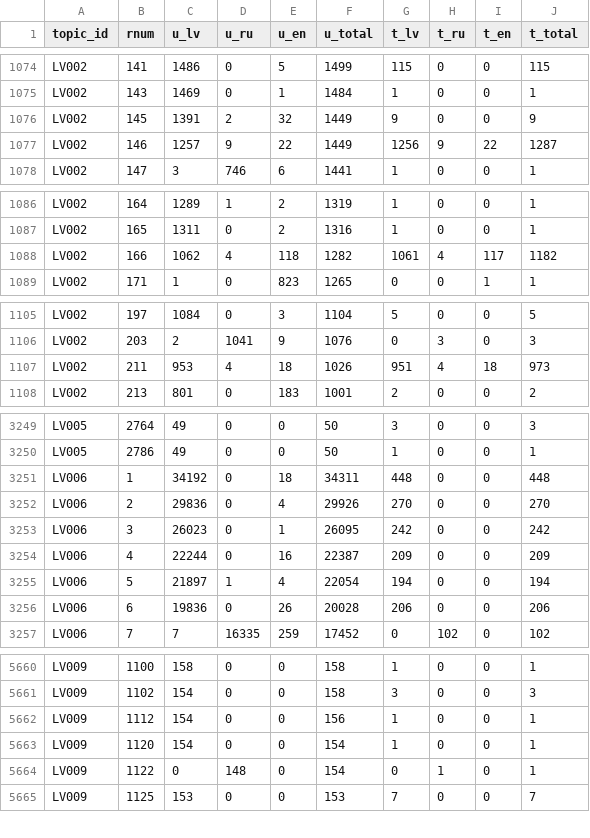
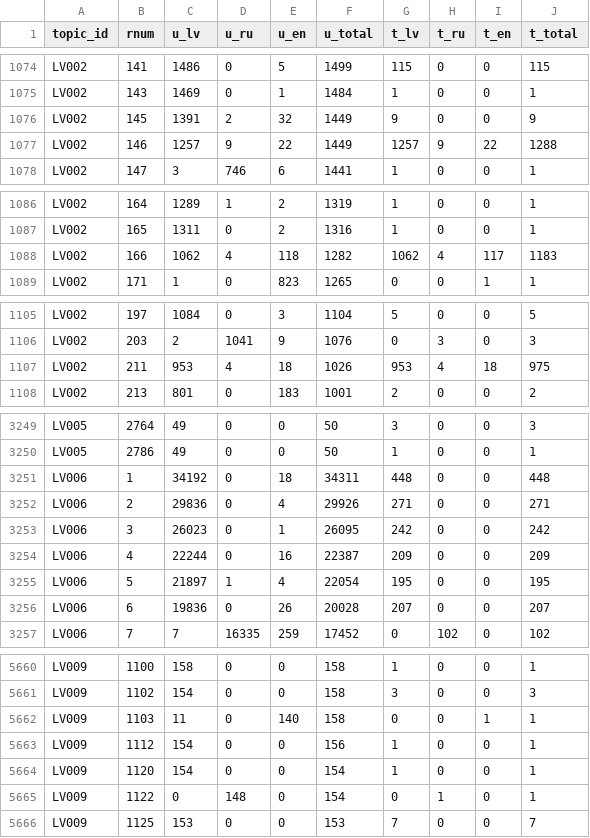
Before and after one commit to dimazest/2018-lv2, a CSV file: supplement/relevance_judgments_lang_pref_by_user.csv, drawn as a sheet; only a part is shown, gaps mark what is left out; the diff covers the shown part only.

```diff
--- a/supplement/relevance_judgments_lang_pref_by_user.csv
+++ b/supplement/relevance_judgments_lang_pref_by_user.csv
@@ -1076,3 +1076,3 @@ LV002,143,1469,0,1,1484,1,0,0,1
 LV002,145,1391,2,32,1449,9,0,0,9
-LV002,146,1257,9,22,1449,1256,9,22,1287
+LV002,146,1257,9,22,1449,1257,9,22,1288
 LV002,147,3,746,6,1441,1,0,0,1
@@ -1087,3 +1087,3 @@ LV002,164,1289,1,2,1319,1,0,0,1
 LV002,165,1311,0,2,1316,1,0,0,1
-LV002,166,1062,4,118,1282,1061,4,117,1182
+LV002,166,1062,4,118,1282,1062,4,117,1183
 LV002,171,1,0,823,1265,0,0,1,1
@@ -1106,3 +1106,3 @@ LV002,197,1084,0,3,1104,5,0,0,5
 LV002,203,2,1041,9,1076,0,3,0,3
-LV002,211,953,4,18,1026,951,4,18,973
+LV002,211,953,4,18,1026,953,4,18,975
 LV002,213,801,0,183,1001,2,0,0,2
@@ -3251,7 +3251,7 @@ LV005,2786,49,0,0,50,1,0,0,1
 LV006,1,34192,0,18,34311,448,0,0,448
-LV006,2,29836,0,4,29926,270,0,0,270
+LV006,2,29836,0,4,29926,271,0,0,271
 LV006,3,26023,0,1,26095,242,0,0,242
 LV006,4,22244,0,16,22387,209,0,0,209
-LV006,5,21897,1,4,22054,194,0,0,194
-LV006,6,19836,0,26,20028,206,0,0,206
+LV006,5,21897,1,4,22054,195,0,0,195
+LV006,6,19836,0,26,20028,207,0,0,207
 LV006,7,7,16335,259,17452,0,102,0,102
@@ -5661,2 +5661,3 @@ LV009,1100,158,0,0,158,1,0,0,1
 LV009,1102,154,0,0,158,3,0,0,3
+LV009,1103,11,0,140,158,0,0,1,1
 LV009,1112,154,0,0,156,1,0,0,1
```
Also changed, not shown: 6 edited cells elsewhere in this file, supplement/relevance_judgments_count_by_day.csv, supplement/relevance_judgments_lang_pref_by_day.csv, 12 other files.
